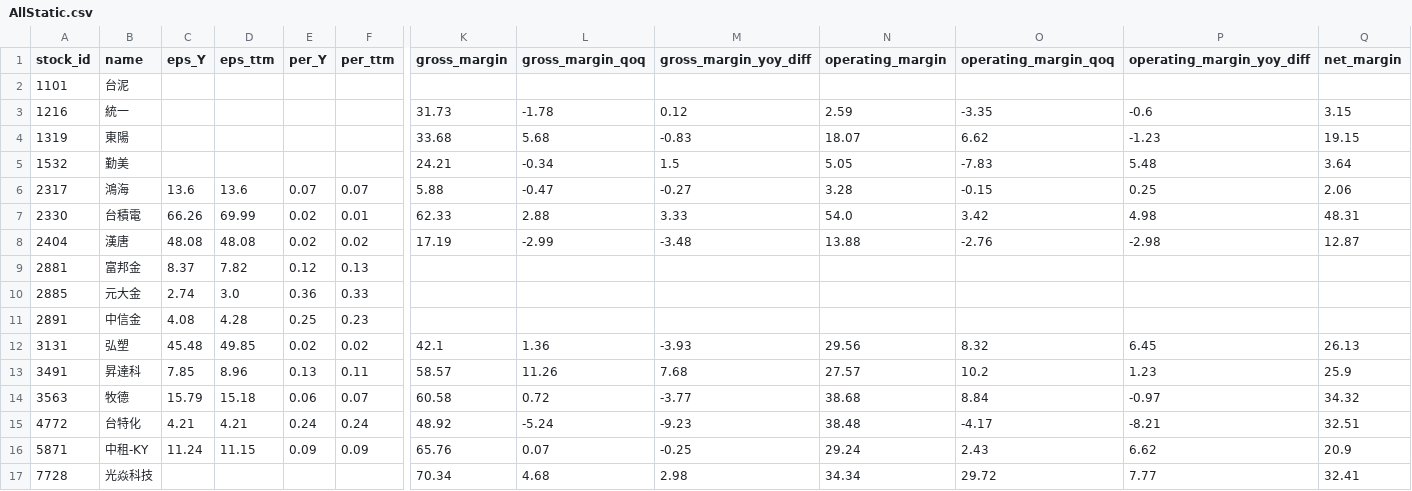
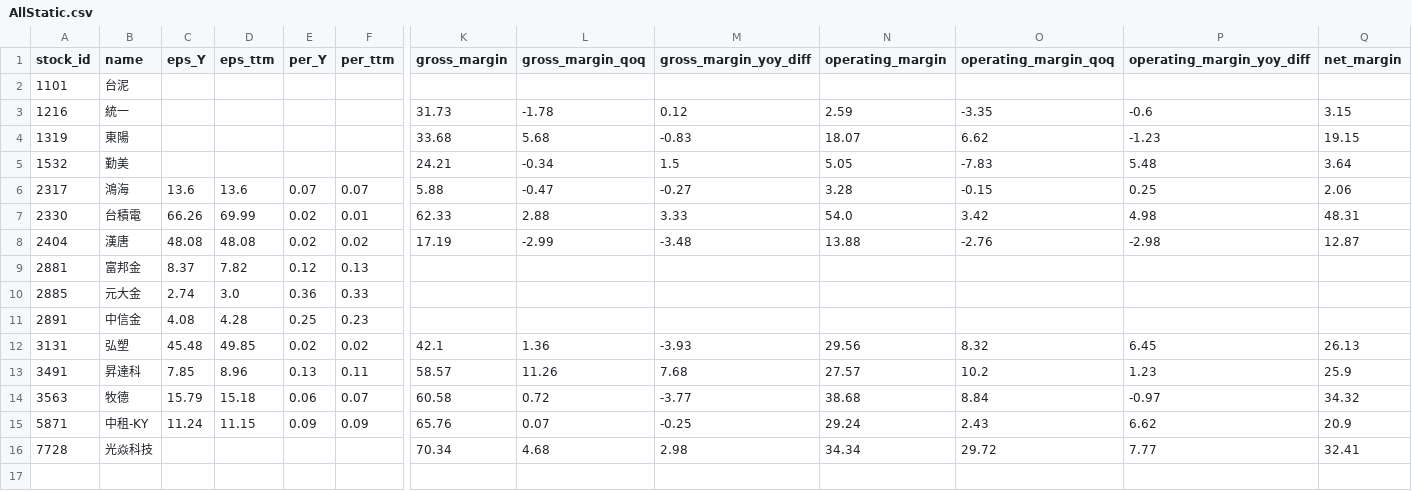
Before and after one commit to ONicole0101/Holding, a CSV file: AllStatic.csv, drawn as a sheet; only a part is shown, gaps mark what is left out; rows hold the shown columns only; the diff names each change by its address in the sheet, - before the commit and + after, or states it on an @@ line.

```diff
--- a/AllStatic.csv
+++ b/AllStatic.csv
-row 15: 4772 | 台特化 | 4.21 | 4.21 | 0.24 | 0.24 | 48.92 | -5.24 | -9.23 | 38.48 | -4.17 | -8.21 | 32.51
```
